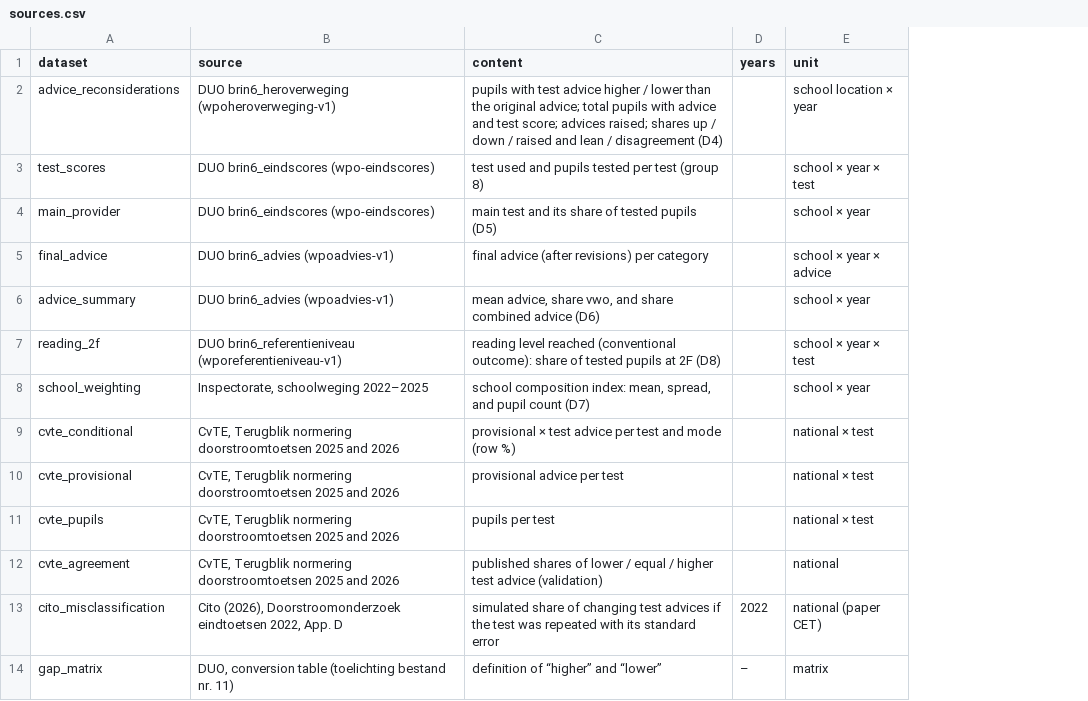
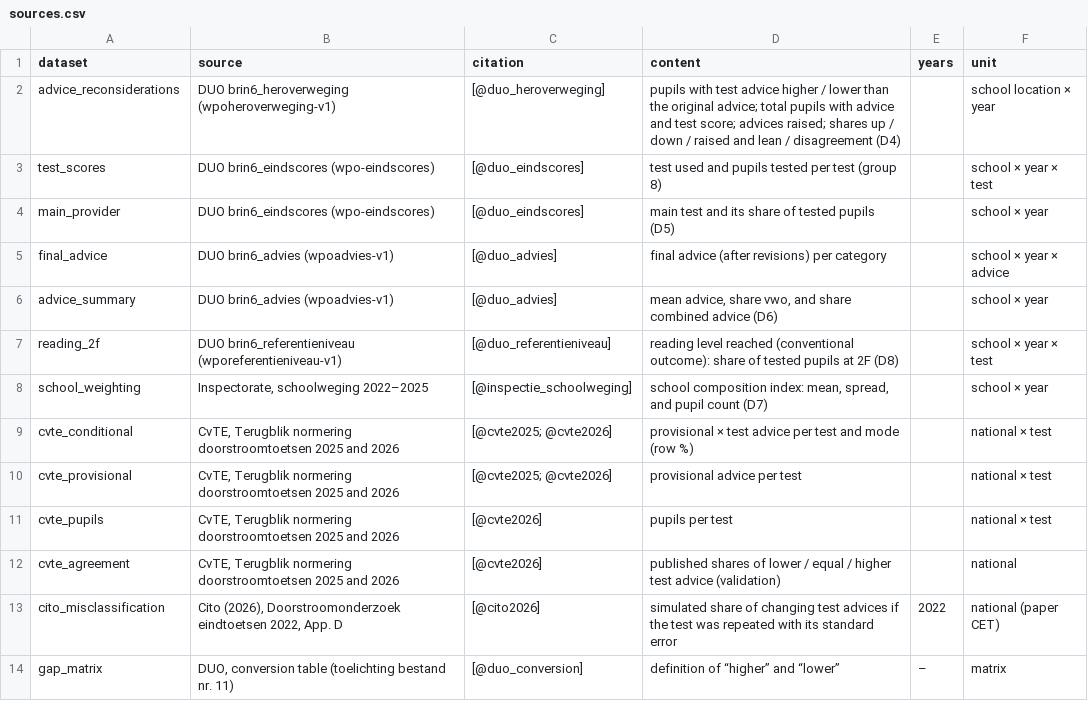
Before and after one commit to thatmariia/bdst_dv, a CSV file: data/sources.csv, drawn as a sheet; the diff names each change by its address in the sheet, - before the commit and + after, or states it on an @@ line.

Commit message:
doc: citations

```diff
--- a/data/sources.csv
+++ b/data/sources.csv
+column C (citation), rows 2-14: [@duo_heroverweging] | [@duo_eindscores] | [@duo_eindscores] | [@duo_advies] | [@duo_advies] | [@duo_referentieniveau] | [@inspectie_schoolweging] | [@cvte2025; @cvte2026] | [@cvte2025; @cvte2026] | [@cvte2026] | [@cvte2026] | [@cito2026] | [@duo_conversion]
```
Also changed, not shown: 9 other files.
